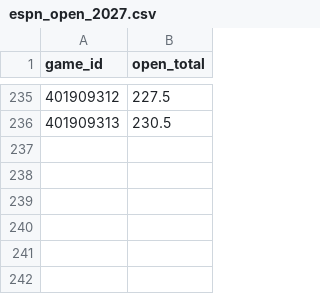
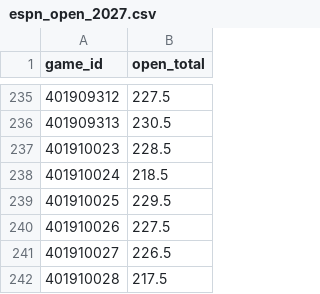
Before and after one commit to barrca12-rgb/NBA, a CSV file: lines/espn_open_2027.csv, drawn as a sheet; only a part is shown, gaps mark what is left out; the diff names each change by its address in the sheet, - before the commit and + after, or states it on an @@ line.

```diff
--- a/lines/espn_open_2027.csv
+++ b/lines/espn_open_2027.csv
+row 237: 401910023 | 228.5
+row 238: 401910024 | 218.5
+row 239: 401910025 | 229.5
+row 240: 401910026 | 227.5
+row 241: 401910027 | 226.5
+row 242: 401910028 | 217.5
```
Also changed, not shown: injuries/latest.csv, 3 other files.
